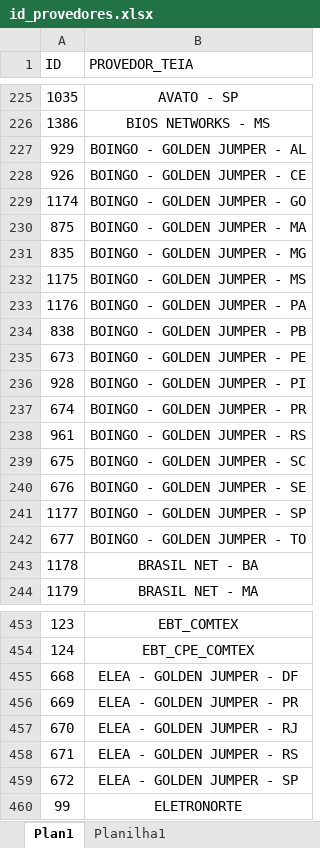
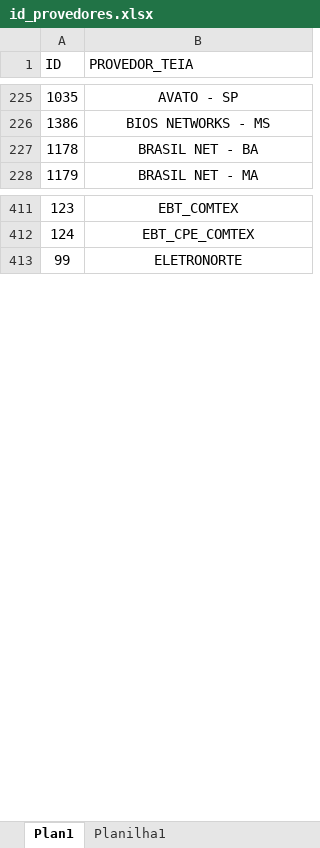
Before and after one commit to ImFelipeArantes/NFV-3.0, an Excel workbook: arquivos/id_provedores.xlsx, sheet Plan1, drawn as a sheet; only a part is shown, gaps mark what is left out; values as stored, in another font and other column widths than the file's, no borders; conditional formats not drawn; the diff covers the shown part only; the diff names each change by its address in the sheet, - before the commit and + after, or states it on an @@ line.

```diff
--- a/arquivos/id_provedores.xlsx (sheet Plan1)
+++ b/arquivos/id_provedores.xlsx (sheet Plan1)
-row 227: 929 | BOINGO - GOLDEN JUMPER - AL
-row 228: 926 | BOINGO - GOLDEN JUMPER - CE
-row 229: 1174 | BOINGO - GOLDEN JUMPER - GO
-row 230: 875 | BOINGO - GOLDEN JUMPER - MA
-row 231: 835 | BOINGO - GOLDEN JUMPER - MG
-row 232: 1175 | BOINGO - GOLDEN JUMPER - MS
-row 233: 1176 | BOINGO - GOLDEN JUMPER - PA
-row 234: 838 | BOINGO - GOLDEN JUMPER - PB
-row 235: 673 | BOINGO - GOLDEN JUMPER - PE
-row 236: 928 | BOINGO - GOLDEN JUMPER - PI
-row 237: 674 | BOINGO - GOLDEN JUMPER - PR
-row 238: 961 | BOINGO - GOLDEN JUMPER - RS
-row 239: 675 | BOINGO - GOLDEN JUMPER - SC
-row 240: 676 | BOINGO - GOLDEN JUMPER - SE
-row 241: 1177 | BOINGO - GOLDEN JUMPER - SP
-row 242: 677 | BOINGO - GOLDEN JUMPER - TO
-row 455: 668 | ELEA - GOLDEN JUMPER - DF
-row 456: 669 | ELEA - GOLDEN JUMPER - PR
-row 457: 670 | ELEA - GOLDEN JUMPER - RJ
-row 458: 671 | ELEA - GOLDEN JUMPER - RS
-row 459: 672 | ELEA - GOLDEN JUMPER - SP
```
Also changed, not shown: 38 removed rows elsewhere in this sheet, 04_PADRAO.xlsx, arquivos/AMOSTRA_CUSTO_MEDIANO.xlsx, 7 other files.
